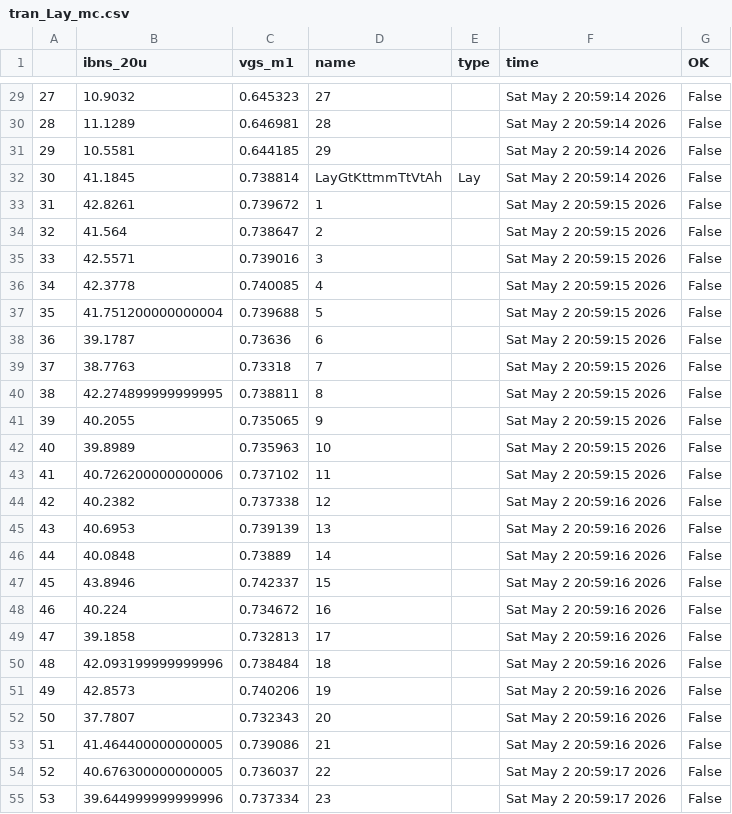
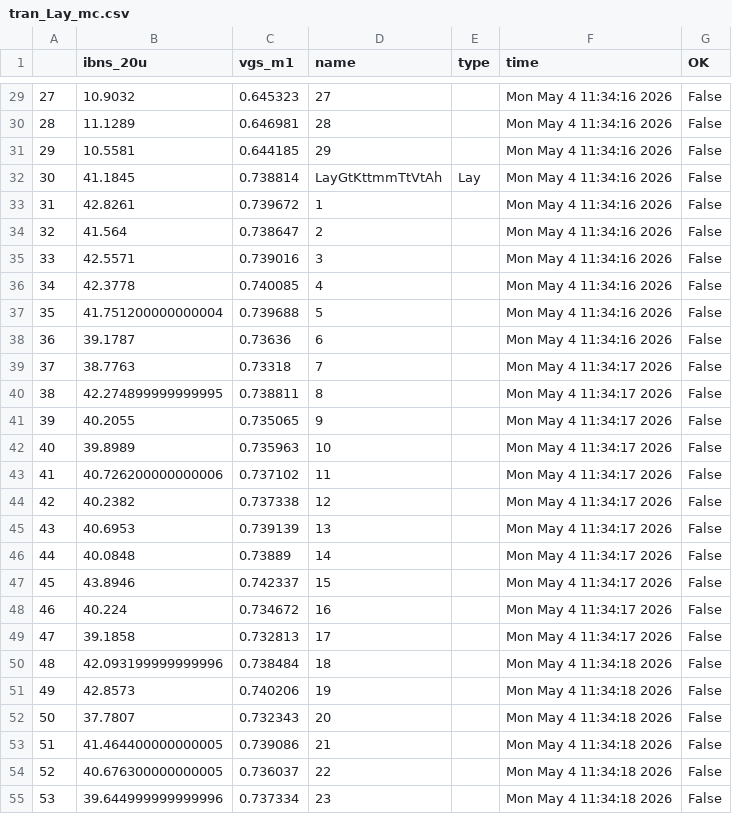
Before and after one commit to Pattavardhanam/lelo_ex_sky130a, a CSV file: sim/LELO_EX/results/tran_Lay_mc.csv, drawn as a sheet; only a part is shown, gaps mark what is left out; the diff covers the shown part only.

```diff
--- a/sim/LELO_EX/results/tran_Lay_mc.csv
+++ b/sim/LELO_EX/results/tran_Lay_mc.csv
@@ -29,27 +29,27 @@
-27,10.9032,0.645323,27,,Sat May  2 20:59:14 2026,False
-28,11.1289,0.646981,28,,Sat May  2 20:59:14 2026,False
-29,10.5581,0.644185,29,,Sat May  2 20:59:14 2026,False
-30,41.1845,0.738814,LayGtKttmmTtVtAh,Lay,Sat May  2 20:59:14 2026,False
-31,42.8261,0.739672,1,,Sat May  2 20:59:15 2026,False
-32,41.564,0.738647,2,,Sat May  2 20:59:15 2026,False
-33,42.5571,0.739016,3,,Sat May  2 20:59:15 2026,False
-34,42.3778,0.740085,4,,Sat May  2 20:59:15 2026,False
-35,41.751200000000004,0.739688,5,,Sat May  2 20:59:15 2026,False
-36,39.1787,0.73636,6,,Sat May  2 20:59:15 2026,False
-37,38.7763,0.73318,7,,Sat May  2 20:59:15 2026,False
-38,42.274899999999995,0.738811,8,,Sat May  2 20:59:15 2026,False
-39,40.2055,0.735065,9,,Sat May  2 20:59:15 2026,False
-40,39.8989,0.735963,10,,Sat May  2 20:59:15 2026,False
-41,40.726200000000006,0.737102,11,,Sat May  2 20:59:15 2026,False
-42,40.2382,0.737338,12,,Sat May  2 20:59:16 2026,False
-43,40.6953,0.739139,13,,Sat May  2 20:59:16 2026,False
-44,40.0848,0.73889,14,,Sat May  2 20:59:16 2026,False
-45,43.8946,0.742337,15,,Sat May  2 20:59:16 2026,False
-46,40.224,0.734672,16,,Sat May  2 20:59:16 2026,False
-47,39.1858,0.732813,17,,Sat May  2 20:59:16 2026,False
-48,42.093199999999996,0.738484,18,,Sat May  2 20:59:16 2026,False
-49,42.8573,0.740206,19,,Sat May  2 20:59:16 2026,False
-50,37.7807,0.732343,20,,Sat May  2 20:59:16 2026,False
-51,41.464400000000005,0.739086,21,,Sat May  2 20:59:16 2026,False
-52,40.676300000000005,0.736037,22,,Sat May  2 20:59:17 2026,False
-53,39.644999999999996,0.737334,23,,Sat May  2 20:59:17 2026,False
+27,10.9032,0.645323,27,,Mon May  4 11:34:16 2026,False
+28,11.1289,0.646981,28,,Mon May  4 11:34:16 2026,False
+29,10.5581,0.644185,29,,Mon May  4 11:34:16 2026,False
+30,41.1845,0.738814,LayGtKttmmTtVtAh,Lay,Mon May  4 11:34:16 2026,False
+31,42.8261,0.739672,1,,Mon May  4 11:34:16 2026,False
+32,41.564,0.738647,2,,Mon May  4 11:34:16 2026,False
+33,42.5571,0.739016,3,,Mon May  4 11:34:16 2026,False
+34,42.3778,0.740085,4,,Mon May  4 11:34:16 2026,False
+35,41.751200000000004,0.739688,5,,Mon May  4 11:34:16 2026,False
+36,39.1787,0.73636,6,,Mon May  4 11:34:16 2026,False
+37,38.7763,0.73318,7,,Mon May  4 11:34:17 2026,False
+38,42.274899999999995,0.738811,8,,Mon May  4 11:34:17 2026,False
+39,40.2055,0.735065,9,,Mon May  4 11:34:17 2026,False
+40,39.8989,0.735963,10,,Mon May  4 11:34:17 2026,False
+41,40.726200000000006,0.737102,11,,Mon May  4 11:34:17 2026,False
+42,40.2382,0.737338,12,,Mon May  4 11:34:17 2026,False
+43,40.6953,0.739139,13,,Mon May  4 11:34:17 2026,False
+44,40.0848,0.73889,14,,Mon May  4 11:34:17 2026,False
+45,43.8946,0.742337,15,,Mon May  4 11:34:17 2026,False
+46,40.224,0.734672,16,,Mon May  4 11:34:17 2026,False
+47,39.1858,0.732813,17,,Mon May  4 11:34:17 2026,False
+48,42.093199999999996,0.738484,18,,Mon May  4 11:34:18 2026,False
+49,42.8573,0.740206,19,,Mon May  4 11:34:18 2026,False
+50,37.7807,0.732343,20,,Mon May  4 11:34:18 2026,False
+51,41.464400000000005,0.739086,21,,Mon May  4 11:34:18 2026,False
+52,40.676300000000005,0.736037,22,,Mon May  4 11:34:18 2026,False
+53,39.644999999999996,0.737334,23,,Mon May  4 11:34:18 2026,False
```
Also changed, not shown: 33 edited cells elsewhere in this file, sim/LELO_EX/results/tran_Lay_etc.csv, 5 other files.
